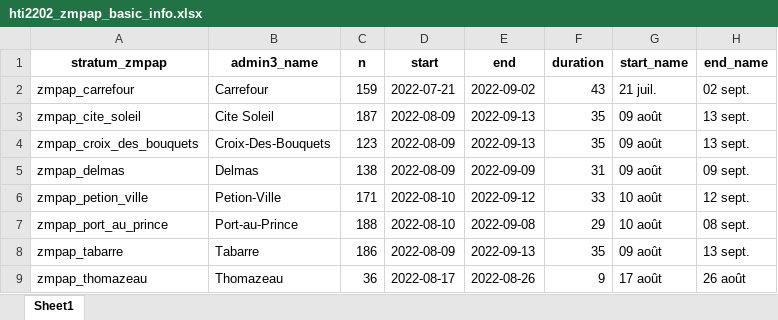
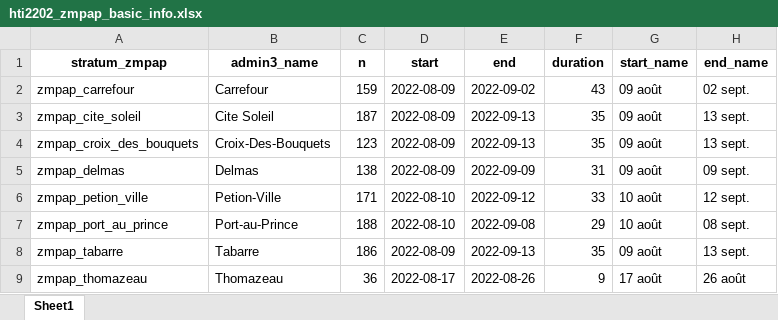
Before and after one commit to gnoblet/HTI.MSNA.2022, an Excel workbook: data-raw/hti2202_zmpap_basic_info.xlsx, sheet Sheet1, drawn as a sheet; values as stored, in another font and other column widths than the file's, no borders; the diff names each change by its address in the sheet, - before the commit and + after, or states it on an @@ line.

```diff
--- a/data-raw/hti2202_zmpap_basic_info.xlsx (sheet Sheet1)
+++ b/data-raw/hti2202_zmpap_basic_info.xlsx (sheet Sheet1)
-D2 (start): 2022-07-21
+D2 (start): 2022-08-09
-G2 (start_name): 21 juil.
+G2 (start_name): 09 août
```
Also changed, not shown: 31 other files.
